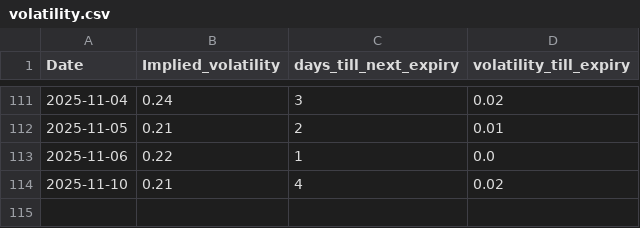
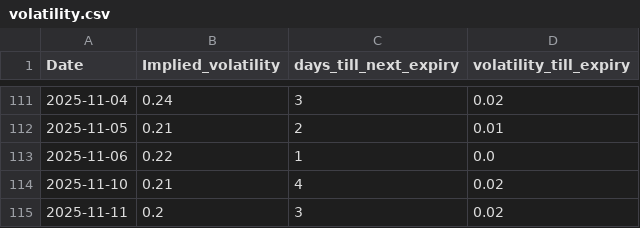
Before and after one commit to dhruvesh131199/covered_call_daily_update, a CSV file: sheets/volatility.csv, drawn as a sheet; only a part is shown, gaps mark what is left out.

```diff
--- a/sheets/volatility.csv
+++ b/sheets/volatility.csv
@@ -114 +114,2 @@ Date,Implied_volatility,days_till_next_expiry,volatility_till_expiry
 2025-11-10,0.21,4,0.02
+2025-11-11,0.2,3,0.02
```
Also changed, not shown: sheets/position.csv, sheets/summary.csv, 1 other file.
